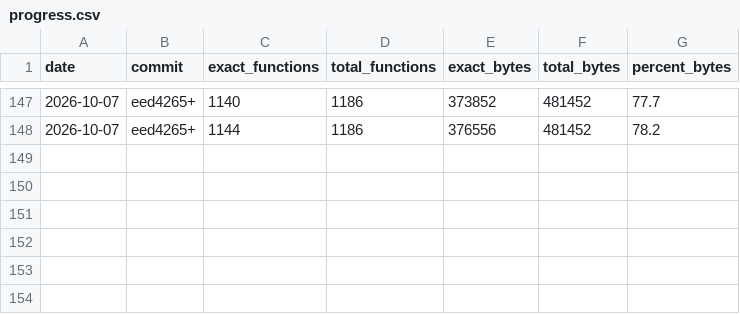
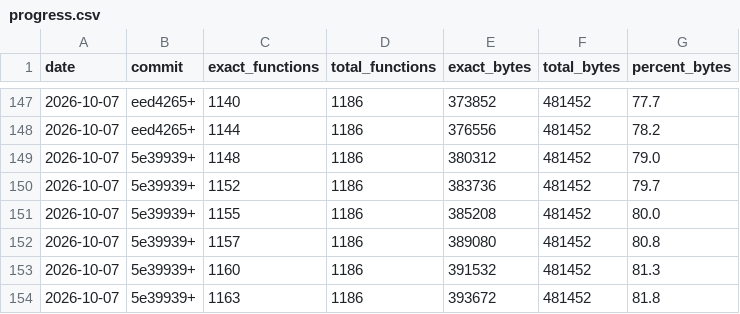
Before and after one commit to LANCommander/THPS, a CSV file: decomp/progress.csv, drawn as a sheet; only a part is shown, gaps mark what is left out.

```diff
--- a/decomp/progress.csv
+++ b/decomp/progress.csv
@@ -148 +148,7 @@ date,commit,exact_functions,total_functions,exact_bytes,total_bytes,percent_byte
 2026-10-07,eed4265+,1144,1186,376556,481452,78.2
+2026-10-07,5e39939+,1148,1186,380312,481452,79.0
+2026-10-07,5e39939+,1152,1186,383736,481452,79.7
+2026-10-07,5e39939+,1155,1186,385208,481452,80.0
+2026-10-07,5e39939+,1157,1186,389080,481452,80.8
+2026-10-07,5e39939+,1160,1186,391532,481452,81.3
+2026-10-07,5e39939+,1163,1186,393672,481452,81.8
```
Also changed, not shown: decomp/matched.tsv, decomp/nearmiss.tsv, 45 other files.
